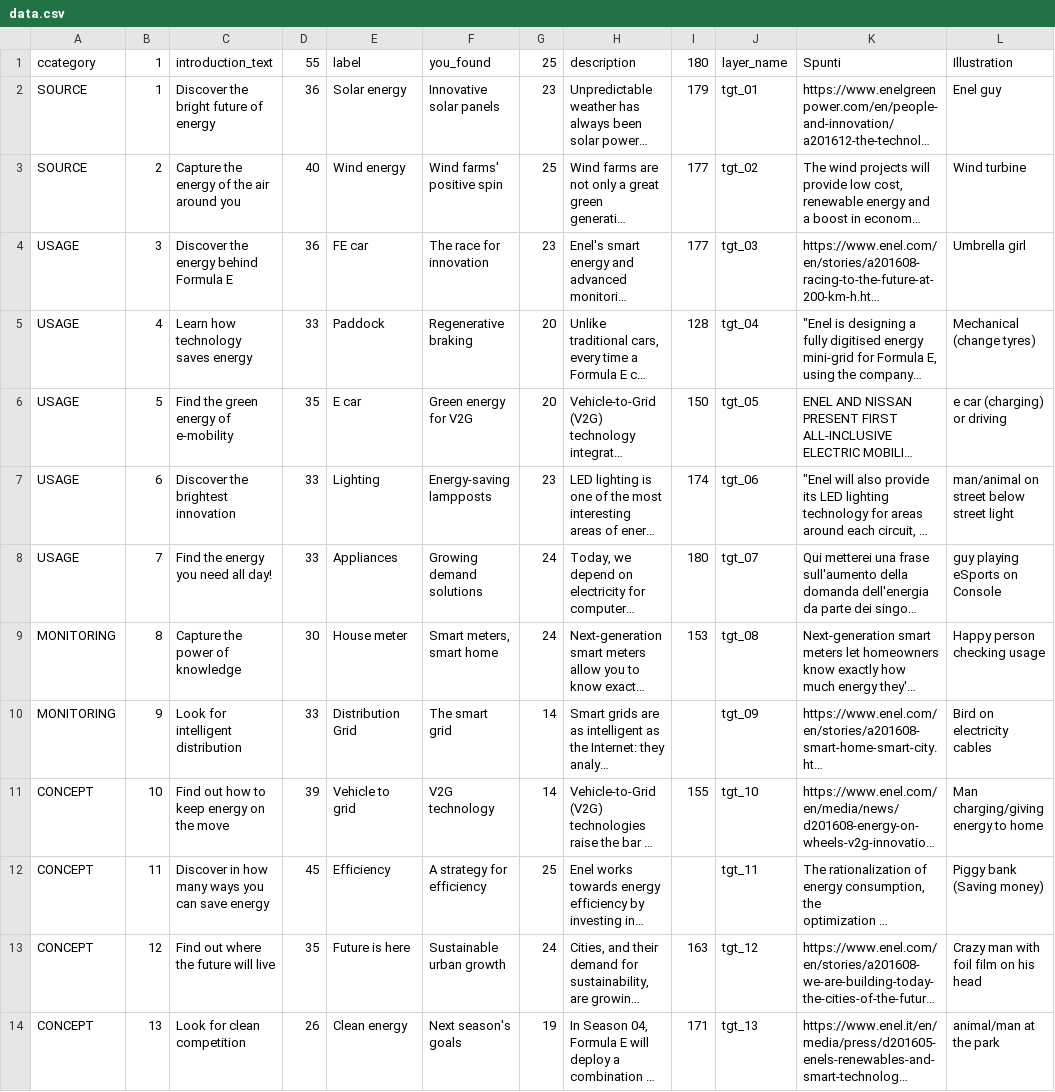
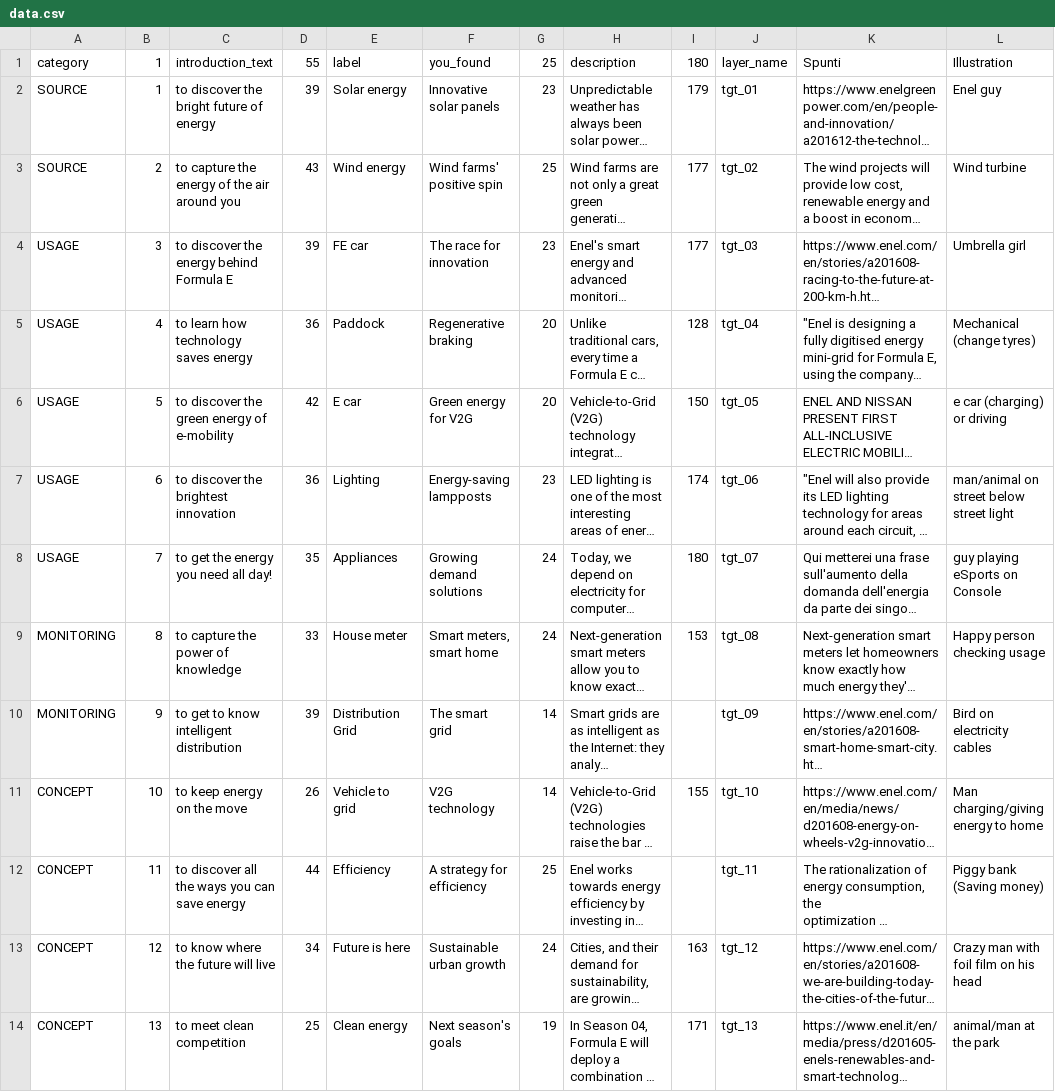
Before and after one commit to todotoit/ENELFEDeploy, a CSV file: fillergame/assets/data.csv, drawn as a sheet; long unchanged cells end in …; the diff names each change by its address in the sheet, - before the commit and + after, or states it on an @@ line.

```diff
--- a/fillergame/assets/data.csv
+++ b/fillergame/assets/data.csv
-A1: ccategory
+A1: category
-C2: Discover the bright future of energy
+C2: to discover the bright future of energy
-D2: 36
+D2: 39
-C3: Capture the energy of the air around you
+C3: to capture the energy of the air around you
-D3: 40
+D3: 43
-C4: Discover the energy behind Formula E
+C4: to discover the energy behind Formula E
-D4: 36
+D4: 39
-C5: Learn how technology saves energy
+C5: to learn how technology saves energy
-D5: 33
+D5: 36
-C6: Find the green energy of e-mobility
+C6: to discover the green energy of e-mobility
-D6: 35
+D6: 42
-C7: Discover the brightest innovation
+C7: to discover the brightest innovation
-D7: 33
+D7: 36
-C8: Find the energy you need all day!
+C8: to get the energy you need all day!
-D8: 33
+D8: 35
-C9: Capture the power of knowledge
+C9: to capture the power of knowledge
-D9: 30
+D9: 33
-C10: Look for intelligent distribution
+C10: to get to know intelligent distribution
-D10: 33
+D10: 39
-C11: Find out how to keep energy on the move
+C11: to keep energy on the move
-D11: 39
+D11: 26
-C12: Discover in how many ways you can save energy
+C12: to discover all the ways you can save energy
-D12: 45
+D12: 44
-C13: Find out where the future will live
+C13: to know where the future will live
-D13: 35
+D13: 34
-C14: Look for clean competition
+C14: to meet clean competition
-D14: 26
+D14: 25
```
Also changed, not shown: 6 other files.
